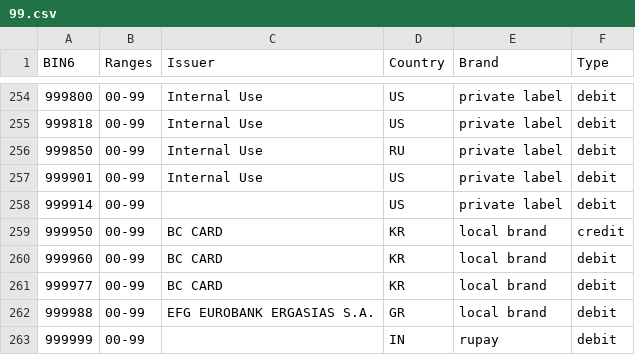
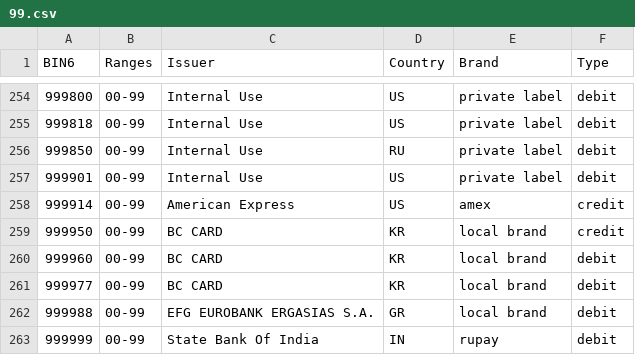
Before and after one commit to Wayproyect/openbiin, a CSV file: functions/data/99.csv, drawn as a sheet; only a part is shown, gaps mark what is left out.

```diff
--- a/functions/data/99.csv
+++ b/functions/data/99.csv
@@ -257,3 +257,3 @@ BIN6,Ranges,Issuer,Country,Brand,Type
 999901,00-99,Internal Use,US,private label,debit
-999914,00-99,,US,private label,debit
+999914,00-99,American Express,US,amex,credit
 999950,00-99,BC CARD,KR,local brand,credit
@@ -262,2 +262,2 @@ BIN6,Ranges,Issuer,Country,Brand,Type
 999988,00-99,EFG EUROBANK ERGASIAS S.A.,GR,local brand,debit
-999999,00-99,,IN,rupay,debit
+999999,00-99,State Bank Of India,IN,rupay,debit
```
